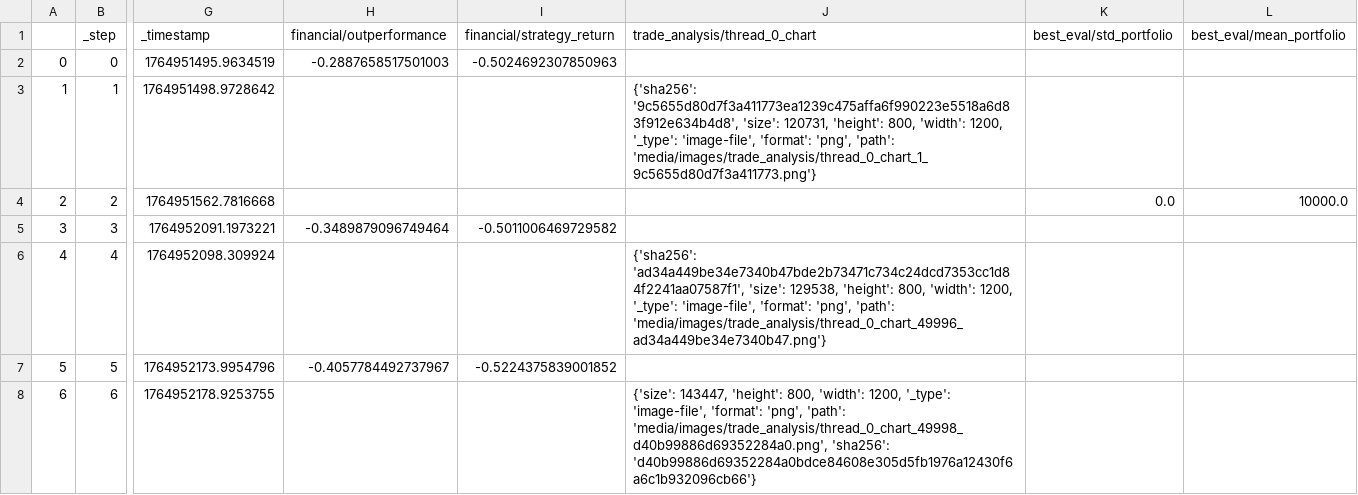
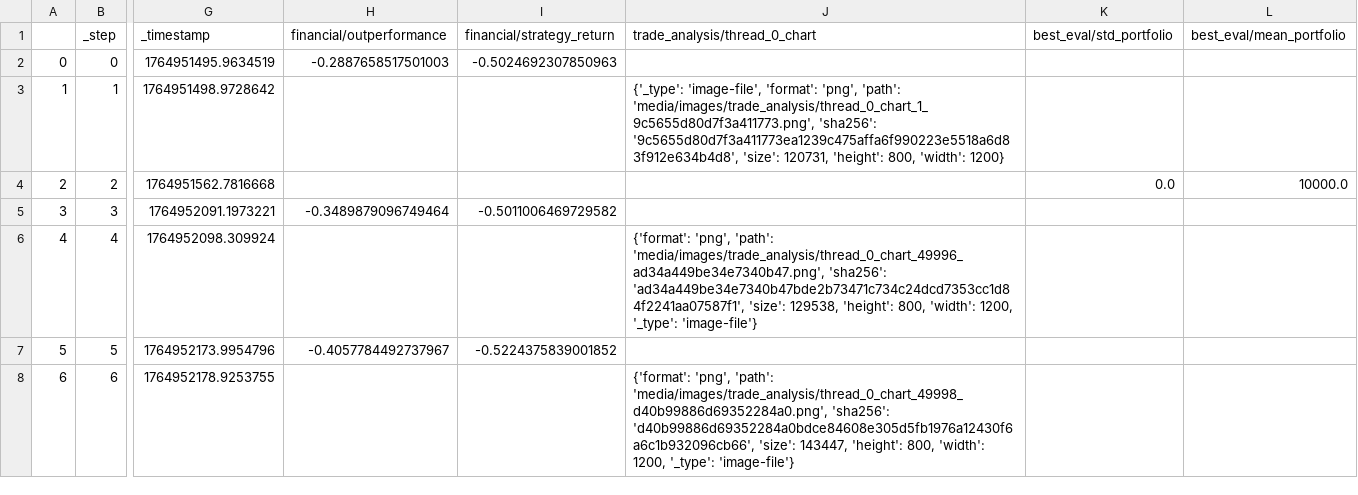
Before and after one commit to zhivko/ai-trading-bot-3, a CSV file: results/metrics.csv, drawn as a sheet; only a part is shown, gaps mark what is left out; the diff names each change by its address in the sheet, - before the commit and + after, or states it on an @@ line.

```diff
--- a/results/metrics.csv
+++ b/results/metrics.csv
-J3 (trade_analysis/thread_0_chart): {'sha256': '9c5655d80d7f3a411773ea1239c475affa6f990223e5518a6d83f912e634b4d8', 'size': 120731, 'height': 800, 'width': 1200, '_type': 'image-file', 'format': 'png', 'path': 'media/images/trade_analysis/thread_0_chart_1_9c5655d80d7f3a411773.png'}
+J3 (trade_analysis/thread_0_chart): {'_type': 'image-file', 'format': 'png', 'path': 'media/images/trade_analysis/thread_0_chart_1_9c5655d80d7f3a411773.png', 'sha256': '9c5655d80d7f3a411773ea1239c475affa6f990223e5518a6d83f912e634b4d8', 'size': 120731, 'height': 800, 'width': 1200}
-J6 (trade_analysis/thread_0_chart): {'sha256': 'ad34a449be34e7340b47bde2b73471c734c24dcd7353cc1d84f2241aa07587f1', 'size': 129538, 'height': 800, 'width': 1200, '_type': 'image-file', 'format': 'png', 'path': 'media/images/trade_analysis/thread_0_chart_49996_ad34a449be34e7340b47.png'}
+J6 (trade_analysis/thread_0_chart): {'format': 'png', 'path': 'media/images/trade_analysis/thread_0_chart_49996_ad34a449be34e7340b47.png', 'sha256': 'ad34a449be34e7340b47bde2b73471c734c24dcd7353cc1d84f2241aa07587f1', 'size': 129538, 'height': 800, 'width': 1200, '_type': 'image-file'}
-J8 (trade_analysis/thread_0_chart): {'size': 143447, 'height': 800, 'width': 1200, '_type': 'image-file', 'format': 'png', 'path': 'media/images/trade_analysis/thread_0_chart_49998_d40b99886d69352284a0.png', 'sha256': 'd40b99886d69352284a0bdce84608e305d5fb1976a12430f6a6c1b932096cb66'}
+J8 (trade_analysis/thread_0_chart): {'format': 'png', 'path': 'media/images/trade_analysis/thread_0_chart_49998_d40b99886d69352284a0.png', 'sha256': 'd40b99886d69352284a0bdce84608e305d5fb1976a12430f6a6c1b932096cb66', 'size': 143447, 'height': 800, 'width': 1200, '_type': 'image-file'}
```
Also changed, not shown: 1 other file.
